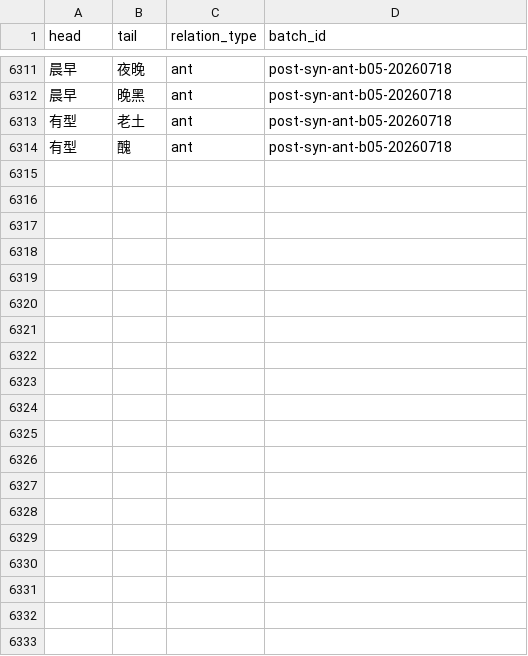
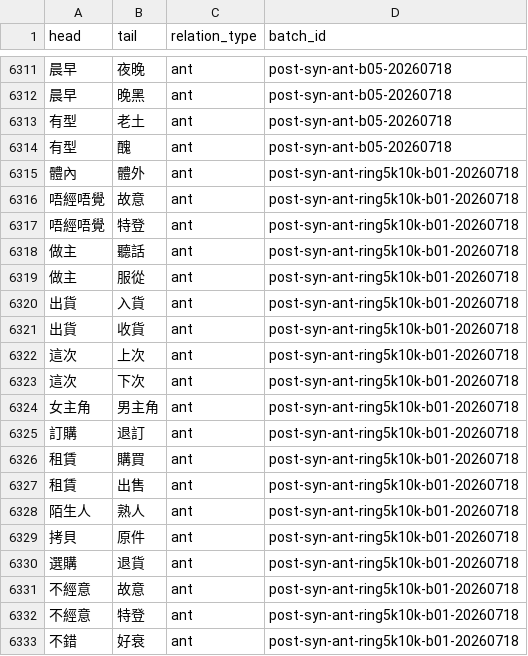
Before and after one commit to bill-iu/Canto-0243, a TSV file: data/syn_ant/project_antonyms.tsv, drawn as a sheet; only a part is shown, gaps mark what is left out; the diff covers the shown part only; the diff names each change by its address in the sheet, - before the commit and + after, or states it on an @@ line.

Commit message:
data(syn): P1 ring5k10k b01 - 39 pairs + 128 no-natural
Start Essay rank 5001-10000 post-syn has_syn_no_ant ring (open freeze 1600).
First maintainer-curated batch from top-150 seeds.

```diff
--- a/data/syn_ant/project_antonyms.tsv
+++ b/data/syn_ant/project_antonyms.tsv
+row 6315: 體內 | 體外 | ant | post-syn-ant-ring5k10k-b01-20260718
+row 6316: 唔經唔覺 | 故意 | ant | post-syn-ant-ring5k10k-b01-20260718
+row 6317: 唔經唔覺 | 特登 | ant | post-syn-ant-ring5k10k-b01-20260718
+row 6318: 做主 | 聽話 | ant | post-syn-ant-ring5k10k-b01-20260718
+row 6319: 做主 | 服從 | ant | post-syn-ant-ring5k10k-b01-20260718
+row 6320: 出貨 | 入貨 | ant | post-syn-ant-ring5k10k-b01-20260718
+row 6321: 出貨 | 收貨 | ant | post-syn-ant-ring5k10k-b01-20260718
+row 6322: 這次 | 上次 | ant | post-syn-ant-ring5k10k-b01-20260718
+row 6323: 這次 | 下次 | ant | post-syn-ant-ring5k10k-b01-20260718
+row 6324: 女主角 | 男主角 | ant | post-syn-ant-ring5k10k-b01-20260718
+row 6325: 訂購 | 退訂 | ant | post-syn-ant-ring5k10k-b01-20260718
+row 6326: 租賃 | 購買 | ant | post-syn-ant-ring5k10k-b01-20260718
+row 6327: 租賃 | 出售 | ant | post-syn-ant-ring5k10k-b01-20260718
+row 6328: 陌生人 | 熟人 | ant | post-syn-ant-ring5k10k-b01-20260718
+row 6329: 拷貝 | 原件 | ant | post-syn-ant-ring5k10k-b01-20260718
+row 6330: 選購 | 退貨 | ant | post-syn-ant-ring5k10k-b01-20260718
+row 6331: 不經意 | 故意 | ant | post-syn-ant-ring5k10k-b01-20260718
+row 6332: 不經意 | 特登 | ant | post-syn-ant-ring5k10k-b01-20260718
+row 6333: 不錯 | 好衰 | ant | post-syn-ant-ring5k10k-b01-20260718
```
Also changed, not shown: 20 added rows elsewhere in this file, 9 other files.
